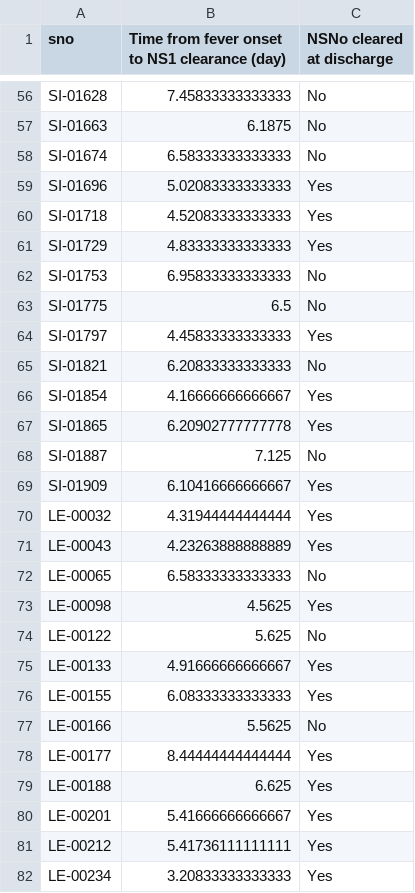
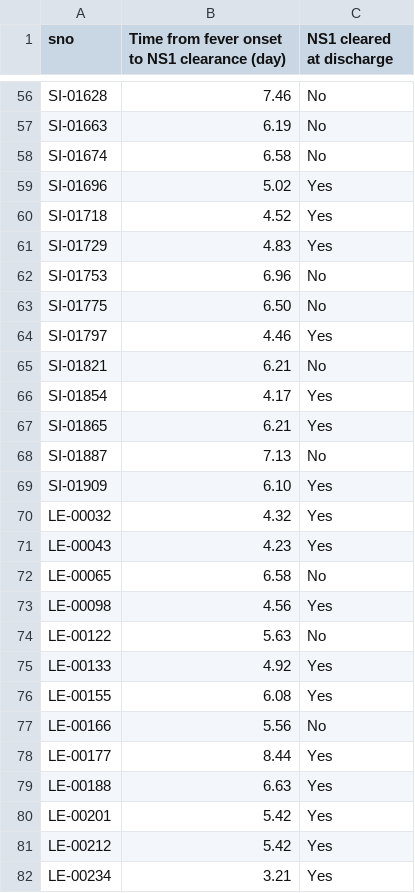
Before and after one commit to dummai/ns1_data, a CSV file: NS1_clearance_Adult.csv, drawn as a sheet; only a part is shown, gaps mark what is left out; the diff covers the shown part only; the diff names each change by its address in the sheet, - before the commit and + after, or states it on an @@ line.

```diff
--- a/NS1_clearance_Adult.csv
+++ b/NS1_clearance_Adult.csv
-C1: NSNo cleared at discharge
+C1: NS1 cleared at discharge
-B56: 7.45833333333333
+B56: 7.46
-B57: 6.1875
+B57: 6.19
-B58: 6.58333333333333
+B58: 6.58
-B59: 5.02083333333333
+B59: 5.02
-B60: 4.52083333333333
+B60: 4.52
-B61: 4.83333333333333
+B61: 4.83
-B62: 6.95833333333333
+B62: 6.96
-B63: 6.5
+B63: 6.50
-B64: 4.45833333333333
+B64: 4.46
-B65: 6.20833333333333
+B65: 6.21
-B66: 4.16666666666667
+B66: 4.17
-B67: 6.20902777777778
+B67: 6.21
-B68: 7.125
+B68: 7.13
-B69: 6.10416666666667
+B69: 6.10
-B70: 4.31944444444444
+B70: 4.32
-B71: 4.23263888888889
+B71: 4.23
-B72: 6.58333333333333
+B72: 6.58
-B73: 4.5625
+B73: 4.56
-B74: 5.625
+B74: 5.63
-B75: 4.91666666666667
+B75: 4.92
-B76: 6.08333333333333
+B76: 6.08
-B77: 5.5625
+B77: 5.56
-B78: 8.44444444444444
+B78: 8.44
-B79: 6.625
+B79: 6.63
-B80: 5.41666666666667
+B80: 5.42
-B81: 5.41736111111111
+B81: 5.42
-B82: 3.20833333333333
+B82: 3.21
```
Also changed, not shown: 70 edited cells elsewhere in this file.
